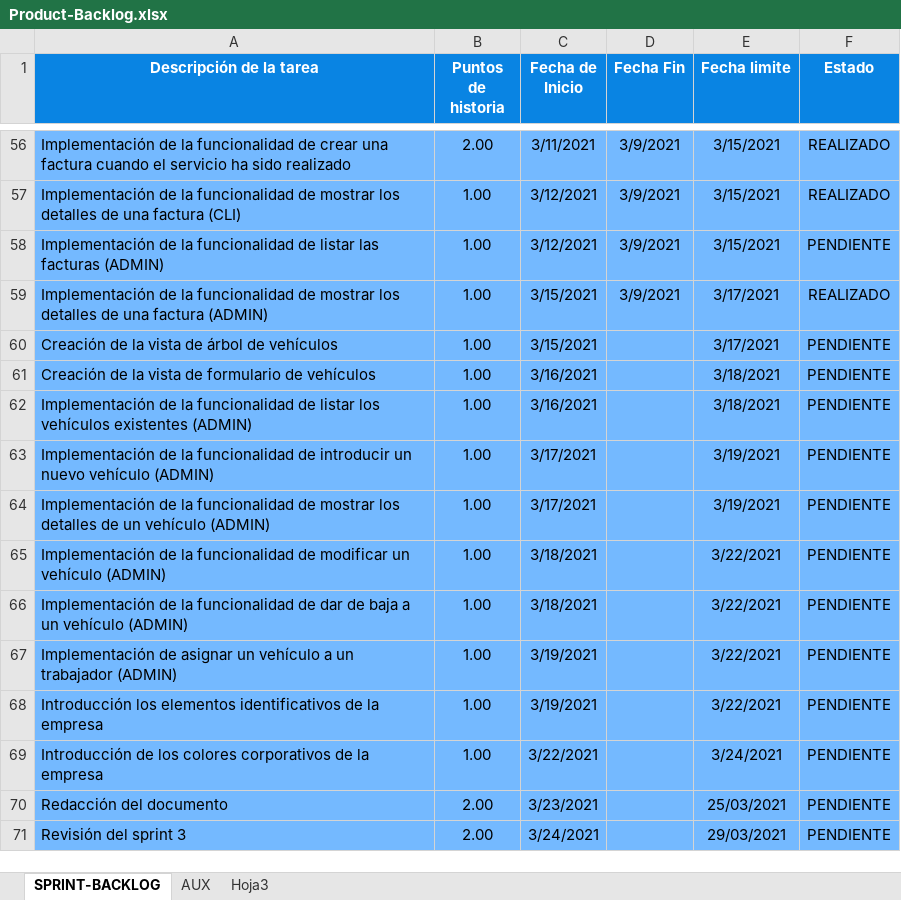
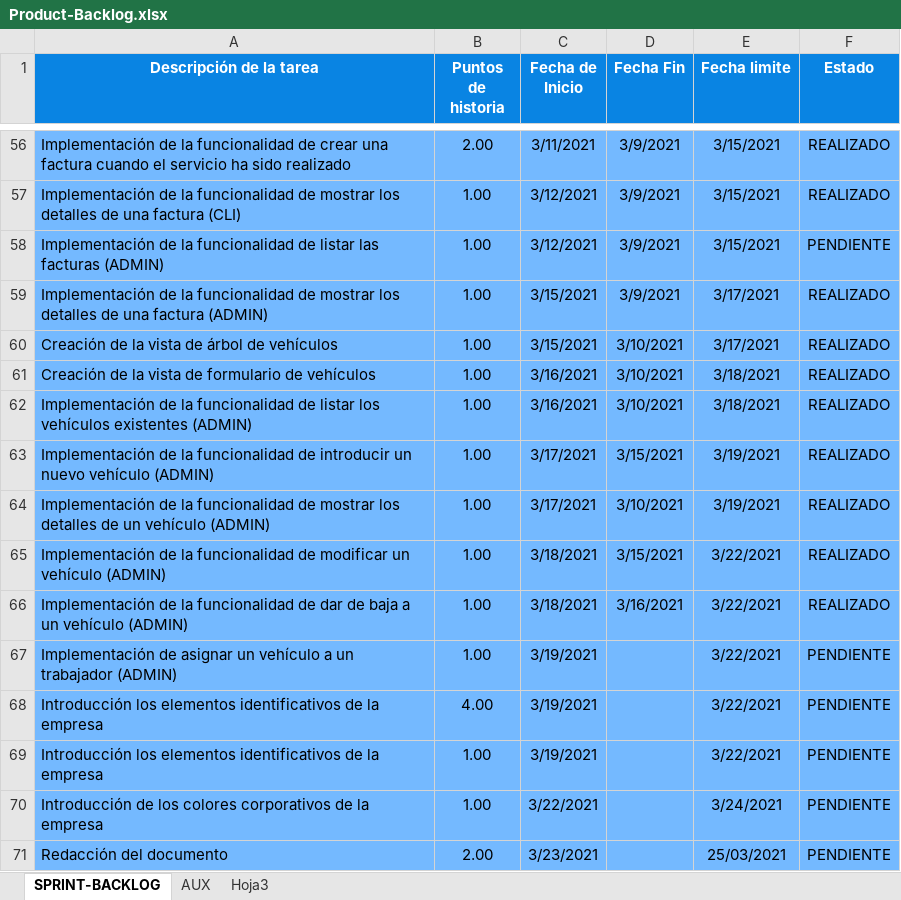
Before and after one commit to alefuegom/TFG_app, an Excel workbook: documentación/Product Backlog/Product-Backlog.xlsx, sheet SPRINT-BACKLOG, drawn as a sheet; only a part is shown, gaps mark what is left out; the shorter side is filled out with more unchanged rows; values as stored, in another font and other column widths than the file's, no borders; charts and pictures not drawn; the diff names each change by its address in the sheet, - before the commit and + after, or states it on an @@ line.

```diff
--- a/documentación/Product Backlog/Product-Backlog.xlsx (sheet SPRINT-BACKLOG)
+++ b/documentación/Product Backlog/Product-Backlog.xlsx (sheet SPRINT-BACKLOG)
-D60:D62 (Fecha Fin): (empty)
+D60:D62 (Fecha Fin): 3/10/2021
-F60:F66 (Estado): PENDIENTE
+F60:F66 (Estado): REALIZADO
-D63 (Fecha Fin): (empty)
+D63 (Fecha Fin): 3/15/2021
-D64 (Fecha Fin): (empty)
+D64 (Fecha Fin): 3/10/2021
-D65 (Fecha Fin): (empty)
+D65 (Fecha Fin): 3/15/2021
-D66 (Fecha Fin): (empty)
+D66 (Fecha Fin): 3/16/2021
+row 68: Introducción los elementos identificativos de la empresa | 4.00 | 3/19/2021 |  | 3/22/2021 | PENDIENTE
```
Also changed, not shown: sheet AUX, formulas that keep their value, charts or pictures, 32 other files.
